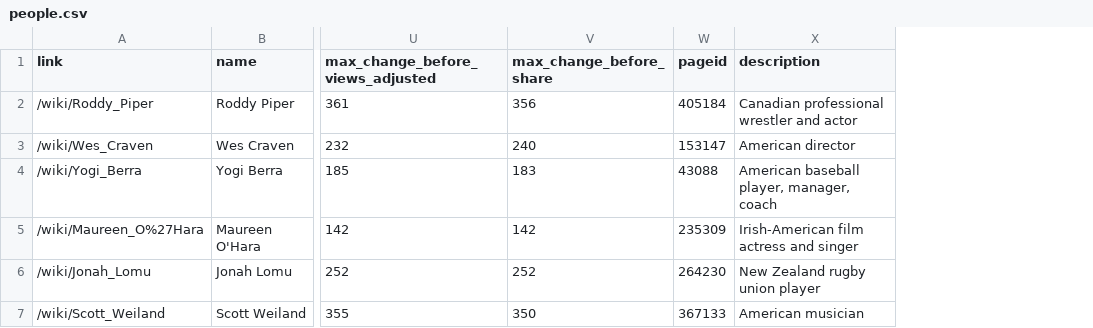
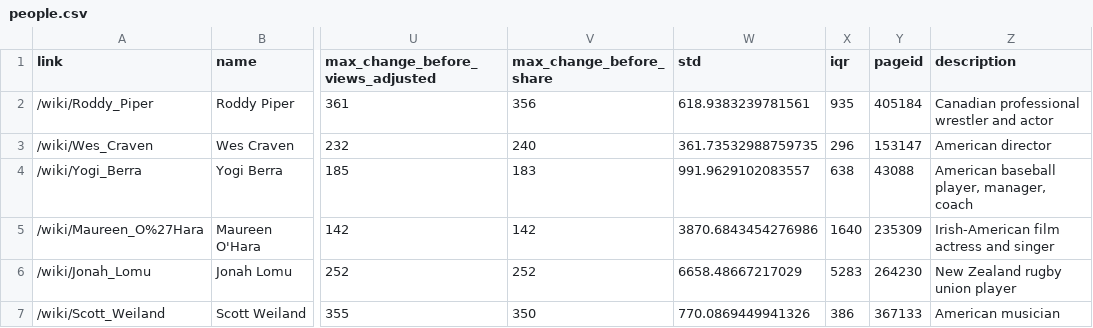
Before and after one commit to the-pudding/wiki-death-data, a CSV file: explore-data/people.csv, drawn as a sheet; only a part is shown, gaps mark what is left out; the diff covers the shown part only; the diff names each change by its address in the sheet, - before the commit and + after, or states it on an @@ line.

```diff
--- a/explore-data/people.csv
+++ b/explore-data/people.csv
+column W (std), rows 2-7: 618.9383239781561 | 361.73532988759735 | 991.9629102083557 | 3870.6843454276986 | 6658.48667217029 | 770.0869449941326
+column X (iqr), rows 2-7: 935 | 296 | 638 | 1640 | 5283 | 386
```
Also changed, not shown: 1 edited cell elsewhere in this file, 3 other files.
